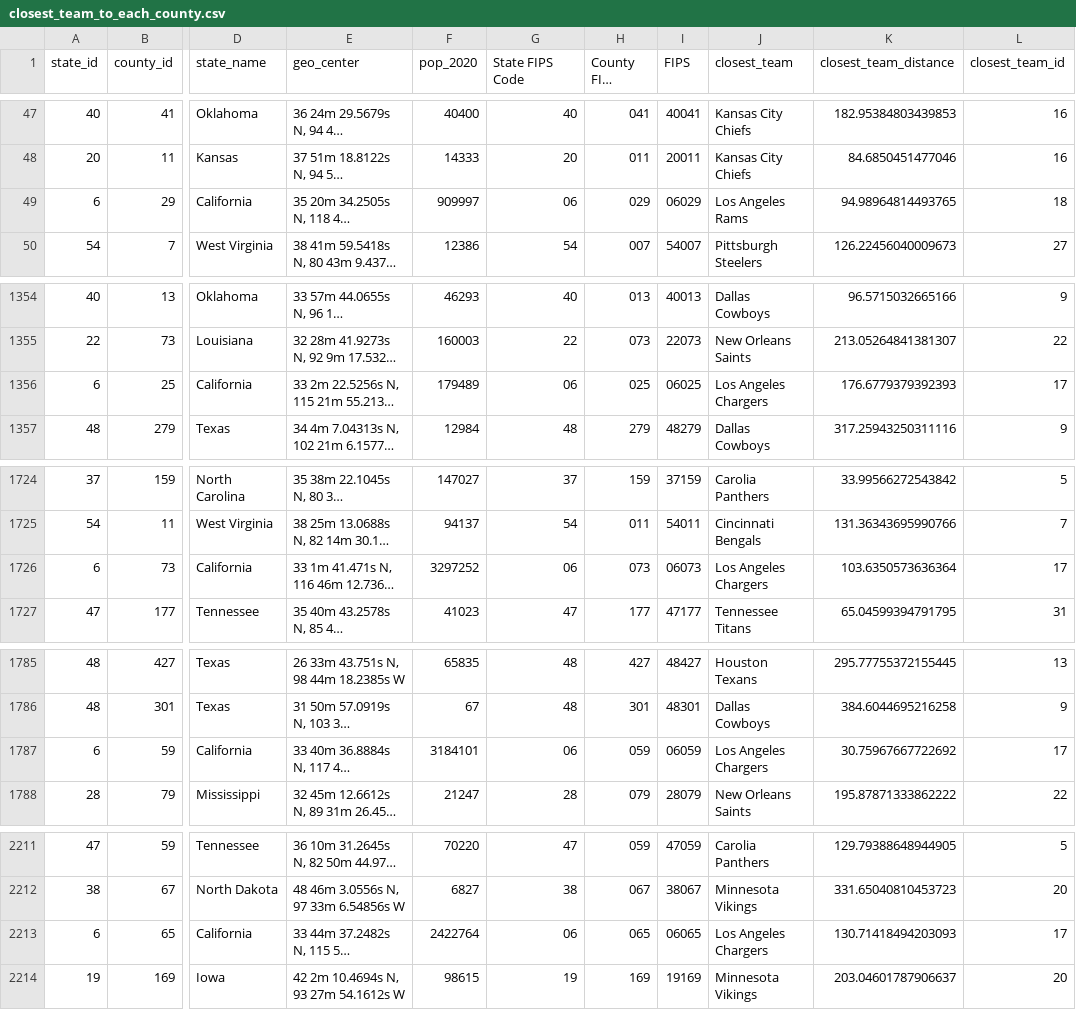
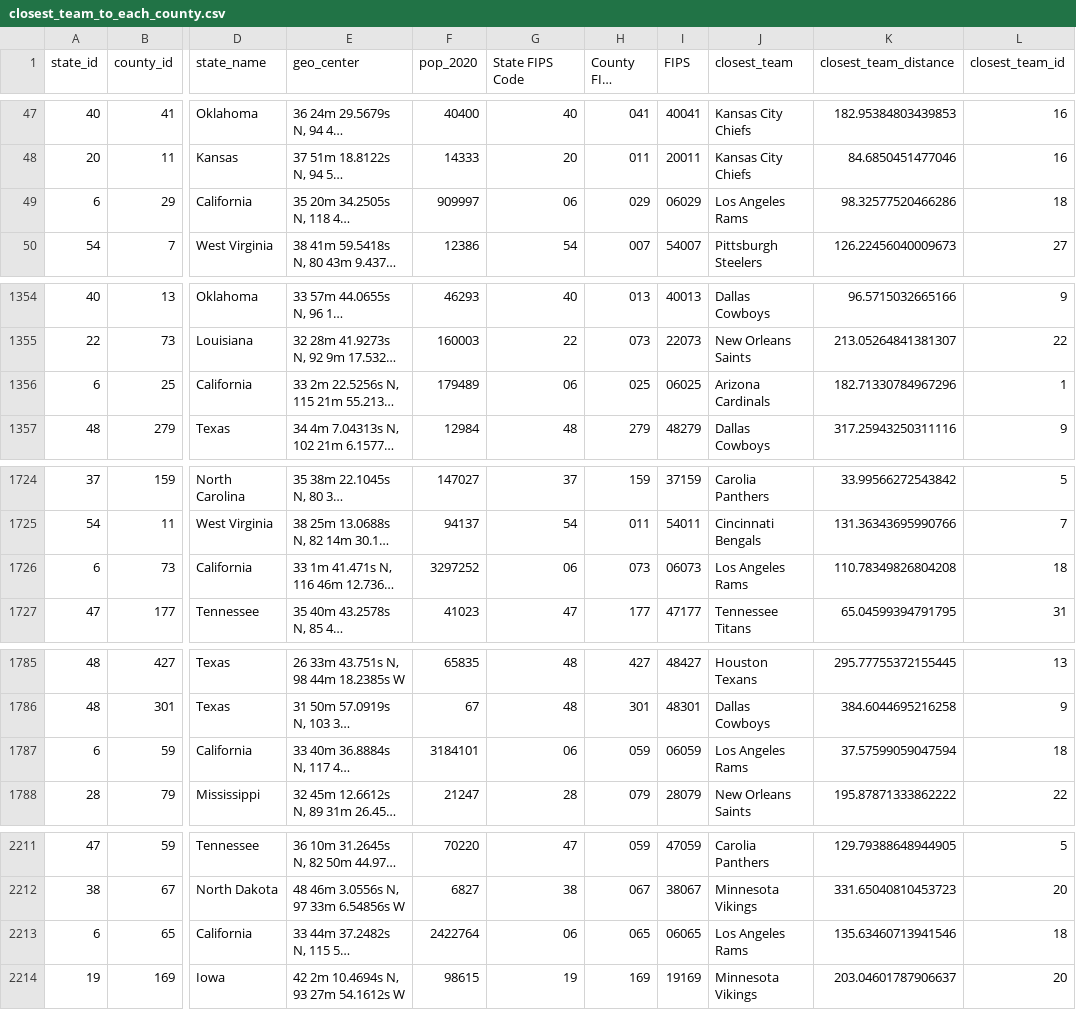
Before and after one commit to poulh/nflMaps, a CSV file: closest_team_to_each_county.csv, drawn as a sheet; only a part is shown, gaps mark what is left out; long unchanged cells end in …; the diff covers the shown part only; the diff names each change by its address in the sheet, - before the commit and + after, or states it on an @@ line.

Commit message:
Moved Rams and Chargers to SoFi. Updated some colors

```diff
--- a/closest_team_to_each_county.csv
+++ b/closest_team_to_each_county.csv
-K49 (closest_team_distance): 94.98964814493765
+K49 (closest_team_distance): 98.32577520466286
-J1356 (closest_team): Los Angeles Chargers
+J1356 (closest_team): Arizona Cardinals
-K1356 (closest_team_distance): 176.6779379392393
+K1356 (closest_team_distance): 182.71330784967296
-L1356 (closest_team_id): 17
+L1356 (closest_team_id): 1
-J1726 (closest_team): Los Angeles Chargers
+J1726 (closest_team): Los Angeles Rams
-K1726 (closest_team_distance): 103.6350573636364
+K1726 (closest_team_distance): 110.78349826804208
-L1726 (closest_team_id): 17
+L1726 (closest_team_id): 18
-J1787 (closest_team): Los Angeles Chargers
+J1787 (closest_team): Los Angeles Rams
-K1787 (closest_team_distance): 30.75967667722692
+K1787 (closest_team_distance): 37.57599059047594
-L1787 (closest_team_id): 17
+L1787 (closest_team_id): 18
-J2213 (closest_team): Los Angeles Chargers
+J2213 (closest_team): Los Angeles Rams
-K2213 (closest_team_distance): 130.71418494203093
+K2213 (closest_team_distance): 135.63460713941546
-L2213 (closest_team_id): 17
+L2213 (closest_team_id): 18
```
Also changed, not shown: 5 edited cells elsewhere in this file, 3 other files.
